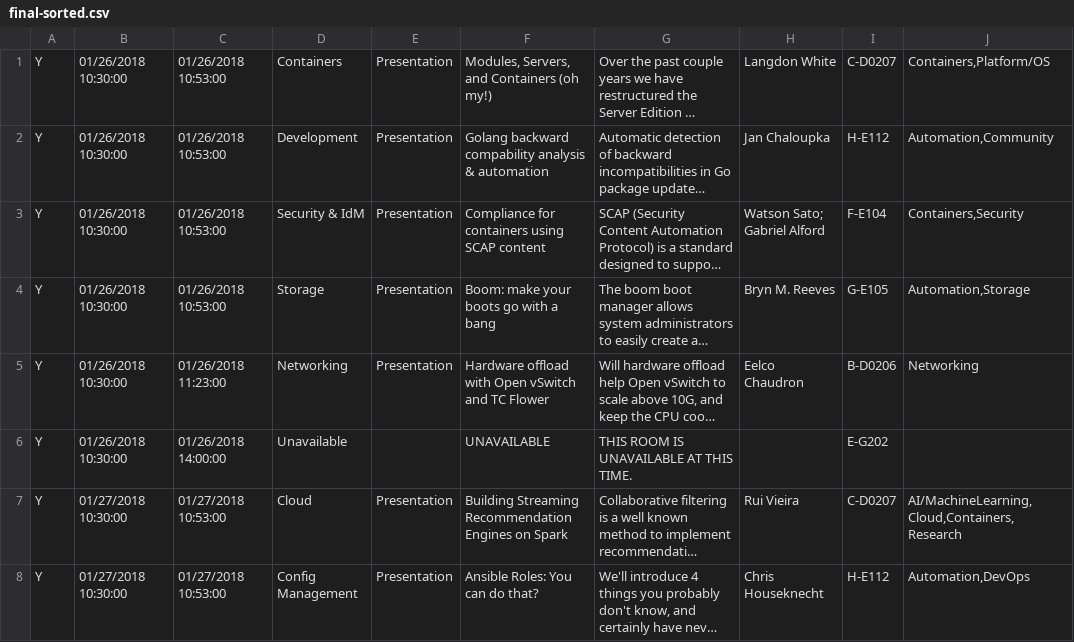
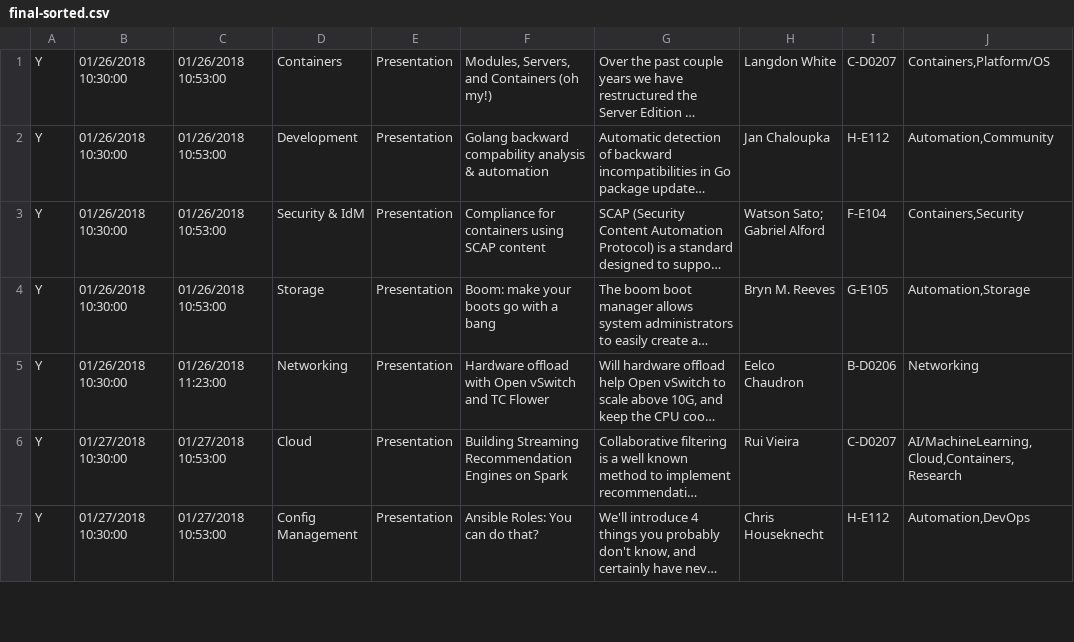
Before and after one commit to ljozsa/youtube-live-stream, a CSV file: final-sorted.csv, drawn as a sheet; only a part is shown; long unchanged cells end in …; the diff covers the shown part only; the diff names each change by its address in the sheet, - before the commit and + after, or states it on an @@ line.

```diff
--- a/final-sorted.csv
+++ b/final-sorted.csv
-row 6: Y | 01/26/2018 10:30:00 | 01/26/2018 14:00:00 | Unavailable |  | UNAVAILABLE | THIS ROOM IS UNAVAILABLE AT THIS TIME. |  | E-G202
```
Also changed, not shown: 1 edited cell elsewhere in this file, 2 other files.
